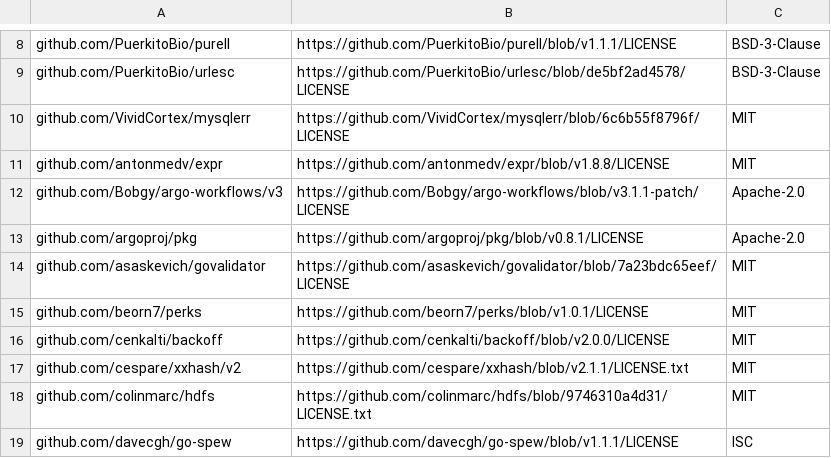
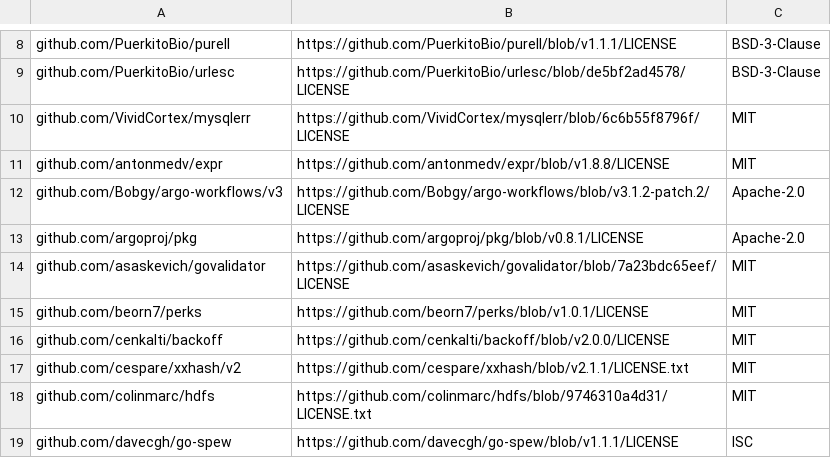
Before and after one commit to aronchick/pipelines, a CSV file: backend/third_party_licenses/apiserver.csv, drawn as a sheet; only a part is shown, gaps mark what is left out.

Commit message:
feat: use argo v3.1.2-patch.2. Part of #5718 (#6082)
* feat: use argo v3.1.2-patch

* upgrade to argo v3.1.2-patch.2

* update versions to v3.1.2

```diff
--- a/backend/third_party_licenses/apiserver.csv
+++ b/backend/third_party_licenses/apiserver.csv
@@ -11,3 +11,3 @@ github.com/VividCortex/mysqlerr, https://github.com/VividCortex/mysqlerr/blob/6c
 github.com/antonmedv/expr, https://github.com/antonmedv/expr/blob/v1.8.8/LICENSE, MIT
-github.com/Bobgy/argo-workflows/v3, https://github.com/Bobgy/argo-workflows/blob/v3.1.1-patch/LICENSE, Apache-2.0
+github.com/Bobgy/argo-workflows/v3, https://github.com/Bobgy/argo-workflows/blob/v3.1.2-patch.2/LICENSE, Apache-2.0
 github.com/argoproj/pkg, https://github.com/argoproj/pkg/blob/v0.8.1/LICENSE, Apache-2.0
```
Also changed, not shown: backend/third_party_licenses/cache_server.csv, backend/third_party_licenses/persistence_agent.csv, 22 other files.
